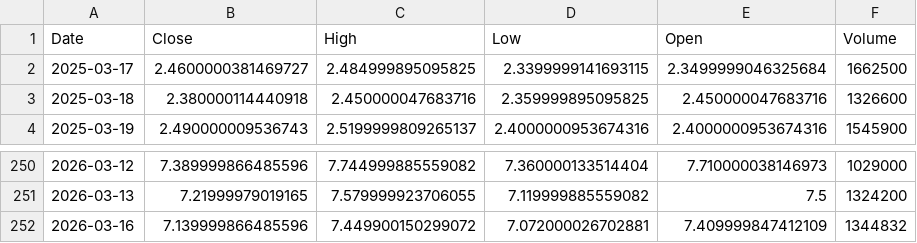
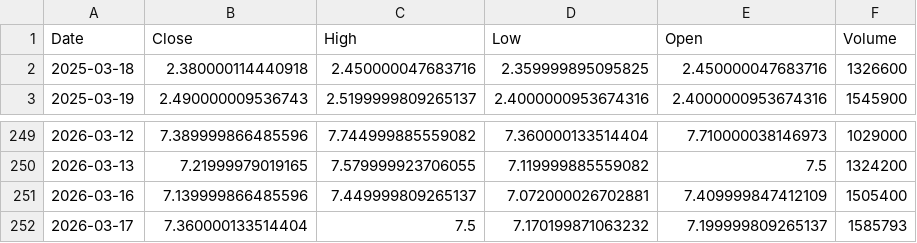
Before and after one commit to junsystemtrade/stock-signal-bot, a CSV file: JMIA_history.csv, drawn as a sheet; only a part is shown, gaps mark what is left out.

```diff
--- a/JMIA_history.csv
+++ b/JMIA_history.csv
@@ -1,3 +1,2 @@
 Date,Close,High,Low,Open,Volume
-2025-03-17,2.4600000381469727,2.484999895095825,2.3399999141693115,2.3499999046325684,1662500
 2025-03-18,2.380000114440918,2.450000047683716,2.359999895095825,2.450000047683716,1326600
@@ -251,2 +250,3 @@ Date,Close,High,Low,Open,Volume
 2026-03-13,7.21999979019165,7.579999923706055,7.119999885559082,7.5,1324200
-2026-03-16,7.139999866485596,7.449900150299072,7.072000026702881,7.409999847412109,1344832
+2026-03-16,7.139999866485596,7.449999809265137,7.072000026702881,7.409999847412109,1505400
+2026-03-17,7.360000133514404,7.5,7.170199871063232,7.199999809265137,1585793
```
Also changed, not shown: NU_history.csv, trade_history.csv.
